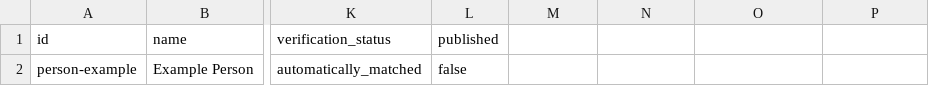
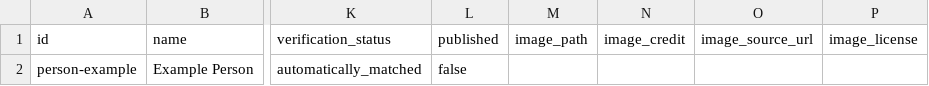
Before and after one commit to svahn33/Histoglyph, a CSV file: templates/persons-template.csv, drawn as a sheet; only a part is shown, gaps mark what is left out; the diff names each change by its address in the sheet, - before the commit and + after, or states it on an @@ line.

```diff
--- a/templates/persons-template.csv
+++ b/templates/persons-template.csv
-M1: (empty)
+M1: image_path
-N1: (empty)
+N1: image_credit
-O1: (empty)
+O1: image_source_url
-P1: (empty)
+P1: image_license
```
Also changed, not shown: 13 other files.
